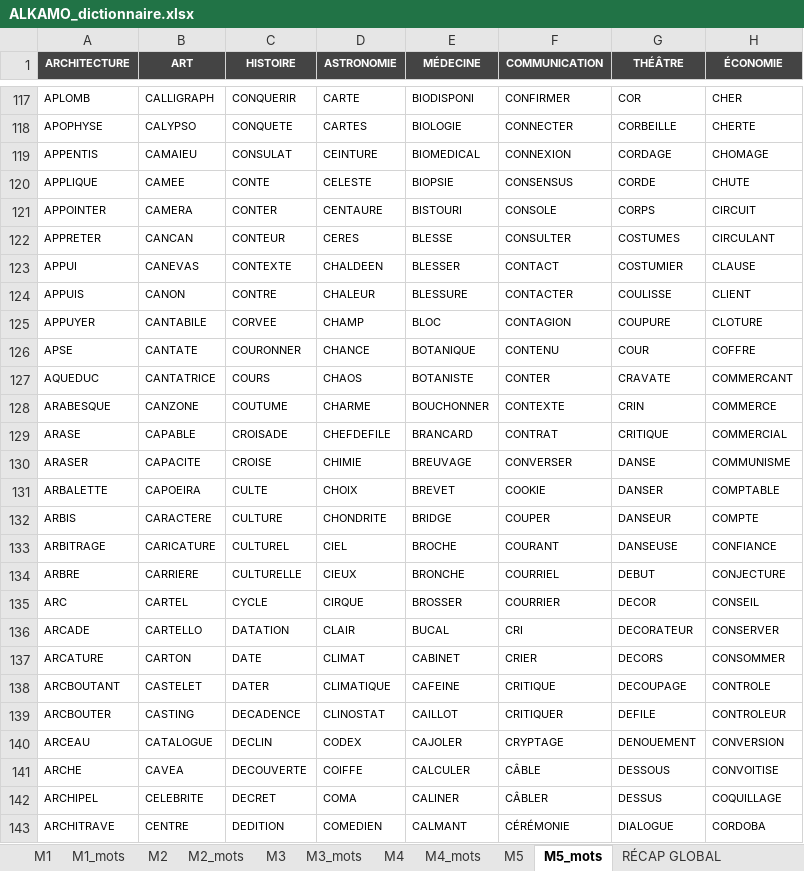
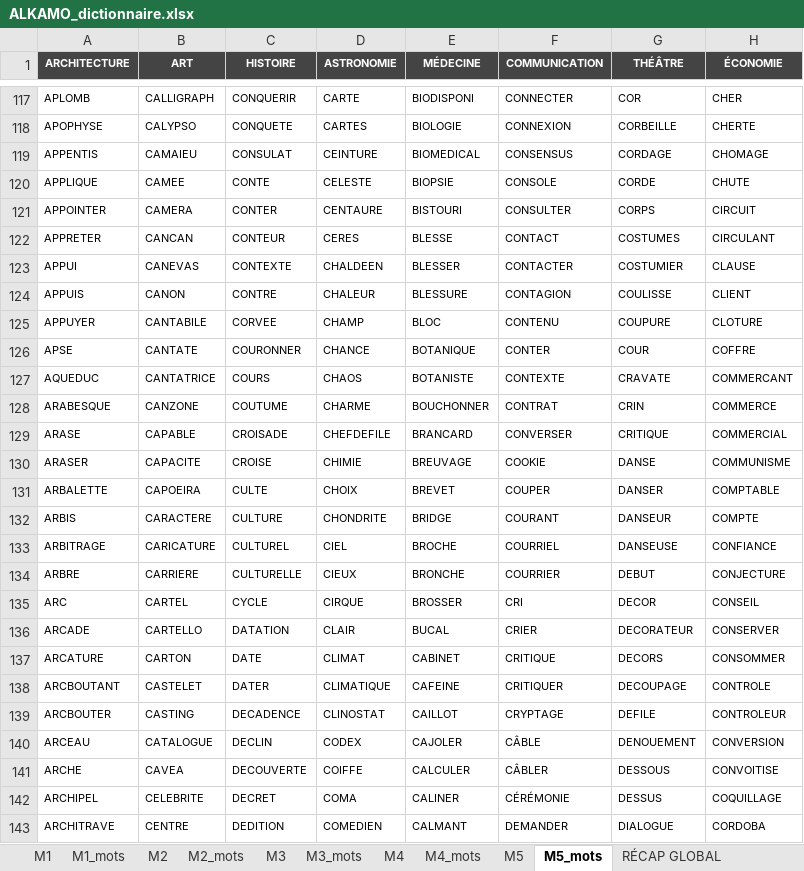
Before and after one commit to beldjehemalkma-bit/ALKAMO, an Excel workbook: ALKAMO_dictionnaire.xlsx, sheet M5_mots, drawn as a sheet; only a part is shown, gaps mark what is left out; values as stored, in another font and other column widths than the file's, no borders; the diff covers the shown part only; the diff names each change by its address in the sheet, - before the commit and + after, or states it on an @@ line.

```diff
--- a/ALKAMO_dictionnaire.xlsx (sheet M5_mots)
+++ b/ALKAMO_dictionnaire.xlsx (sheet M5_mots)
-F117 (COMMUNICATION): CONFIRMER
+F117 (COMMUNICATION): CONNECTER
-F118 (COMMUNICATION): CONNECTER
+F118 (COMMUNICATION): CONNEXION
-F119 (COMMUNICATION): CONNEXION
+F119 (COMMUNICATION): CONSENSUS
-F120 (COMMUNICATION): CONSENSUS
+F120 (COMMUNICATION): CONSOLE
-F121 (COMMUNICATION): CONSOLE
+F121 (COMMUNICATION): CONSULTER
-F122 (COMMUNICATION): CONSULTER
+F122 (COMMUNICATION): CONTACT
-F123 (COMMUNICATION): CONTACT
+F123 (COMMUNICATION): CONTACTER
-F124 (COMMUNICATION): CONTACTER
+F124 (COMMUNICATION): CONTAGION
-F125 (COMMUNICATION): CONTAGION
+F125 (COMMUNICATION): CONTENU
-F126 (COMMUNICATION): CONTENU
+F126 (COMMUNICATION): CONTER
-F127 (COMMUNICATION): CONTER
+F127 (COMMUNICATION): CONTEXTE
-F128 (COMMUNICATION): CONTEXTE
+F128 (COMMUNICATION): CONTRAT
-F129 (COMMUNICATION): CONTRAT
+F129 (COMMUNICATION): CONVERSER
-F130 (COMMUNICATION): CONVERSER
+F130 (COMMUNICATION): COOKIE
-F131 (COMMUNICATION): COOKIE
+F131 (COMMUNICATION): COUPER
-F132 (COMMUNICATION): COUPER
+F132 (COMMUNICATION): COURANT
-F133 (COMMUNICATION): COURANT
+F133 (COMMUNICATION): COURRIEL
-F134 (COMMUNICATION): COURRIEL
+F134 (COMMUNICATION): COURRIER
-F135 (COMMUNICATION): COURRIER
+F135 (COMMUNICATION): CRI
-F136 (COMMUNICATION): CRI
+F136 (COMMUNICATION): CRIER
-F137 (COMMUNICATION): CRIER
+F137 (COMMUNICATION): CRITIQUE
-F138 (COMMUNICATION): CRITIQUE
+F138 (COMMUNICATION): CRITIQUER
-F139 (COMMUNICATION): CRITIQUER
+F139 (COMMUNICATION): CRYPTAGE
-F140 (COMMUNICATION): CRYPTAGE
+F140 (COMMUNICATION): CÂBLE
-F141 (COMMUNICATION): CÂBLE
+F141 (COMMUNICATION): CÂBLER
-F142 (COMMUNICATION): CÂBLER
+F142 (COMMUNICATION): CÉRÉMONIE
-F143 (COMMUNICATION): CÉRÉMONIE
+F143 (COMMUNICATION): DEMANDER
```
Also changed, not shown: 1 added row, 1 removed row and 465 edited cells elsewhere in this sheet, sheet M3_mots, sheet M2_mots, sheet M1_mots, sheet M4_mots, sheet M5, sheet M2, 4 more sheets.
